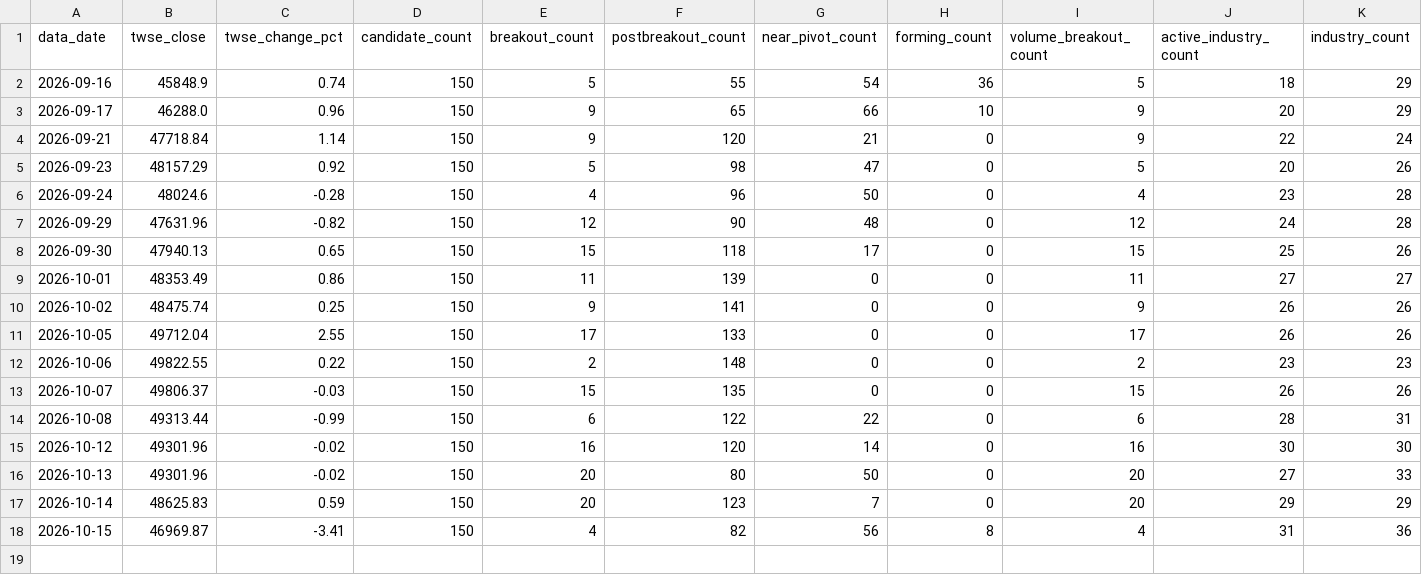
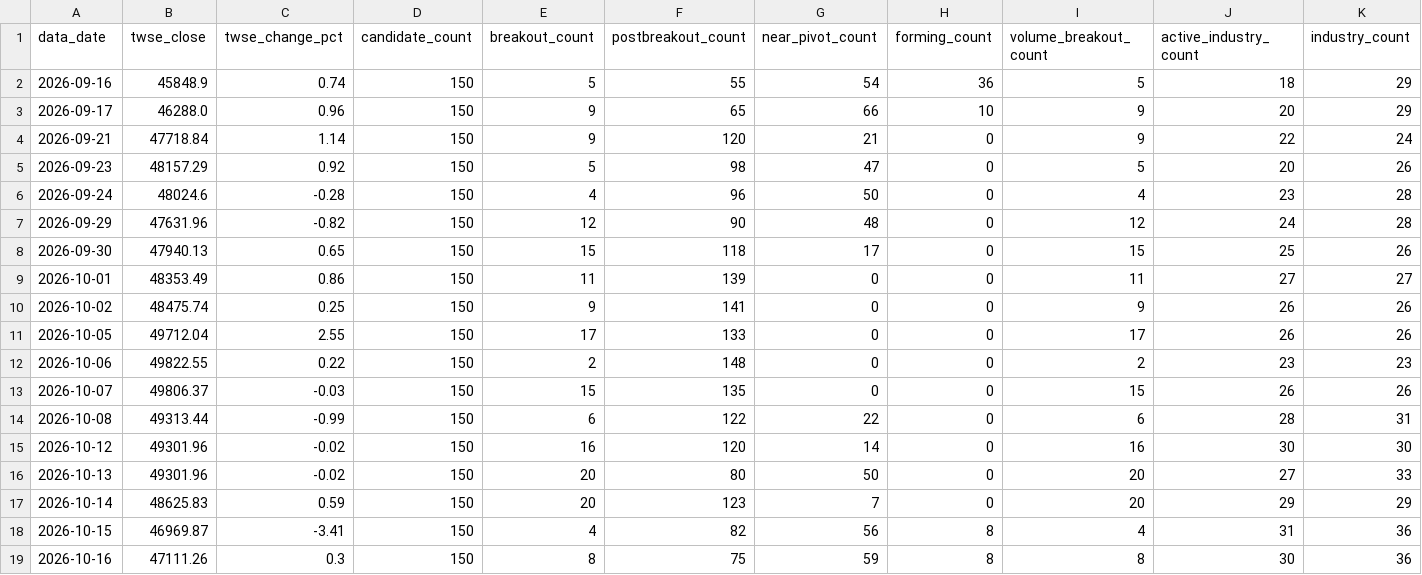
Before and after one commit to pichun21/vcp-stock-tool, a CSV file: data/market_breadth_history.csv, drawn as a sheet; only a part is shown; rows hold the shown columns only; the diff names each change by its address in the sheet, - before the commit and + after, or states it on an @@ line.

```diff
--- a/data/market_breadth_history.csv
+++ b/data/market_breadth_history.csv
+row 19: 2026-10-16 | 47111.26 | 0.3 | 150 | 8 | 75 | 59 | 8 | 8 | 30 | 36
```
Also changed, not shown: 4 other files.
